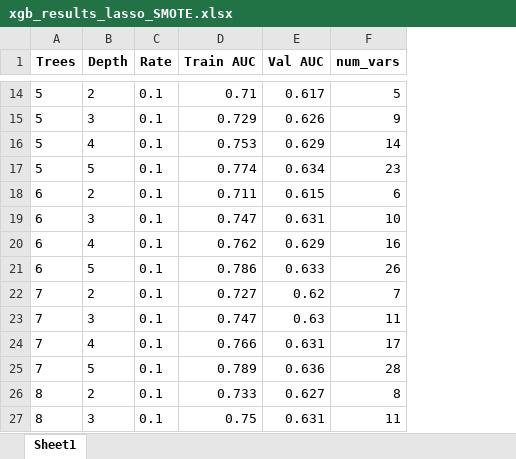
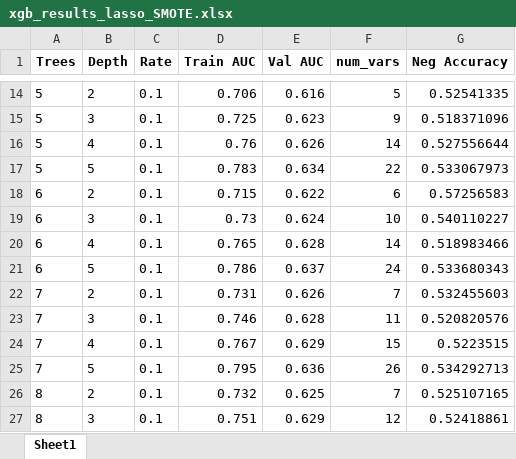
Before and after one commit to yuanzichen88/MADS-CAPSTONE, an Excel workbook: xgb_results_lasso_SMOTE.xlsx, sheet Sheet1, drawn as a sheet; only a part is shown, gaps mark what is left out; values as stored, in another font and other column widths than the file's, no borders; the diff covers the shown part only; the diff names each change by its address in the sheet, - before the commit and + after, or states it on an @@ line.

```diff
--- a/xgb_results_lasso_SMOTE.xlsx (sheet Sheet1)
+++ b/xgb_results_lasso_SMOTE.xlsx (sheet Sheet1)
+column G (Neg Accuracy), rows 14-27: 0.52541335 | 0.518371096 | 0.527556644 | 0.533067973 | 0.57256583 | 0.540110227 | 0.518983466 | 0.533680343 | 0.532455603 | 0.520820576 | 0.5223515 | 0.534292713 | 0.525107165 | 0.52418861
-D14 (Train AUC): 0.71
+D14 (Train AUC): 0.706
-E14 (Val AUC): 0.617
+E14 (Val AUC): 0.616
-D15 (Train AUC): 0.729
+D15 (Train AUC): 0.725
-E15 (Val AUC): 0.626
+E15 (Val AUC): 0.623
-D16 (Train AUC): 0.753
+D16 (Train AUC): 0.76
-E16 (Val AUC): 0.629
+E16 (Val AUC): 0.626
-D17 (Train AUC): 0.774
+D17 (Train AUC): 0.783
-F17 (num_vars): 23
+F17 (num_vars): 22
-D18 (Train AUC): 0.711
+D18 (Train AUC): 0.715
-E18 (Val AUC): 0.615
+E18 (Val AUC): 0.622
-D19 (Train AUC): 0.747
+D19 (Train AUC): 0.73
-E19 (Val AUC): 0.631
+E19 (Val AUC): 0.624
-D20 (Train AUC): 0.762
+D20 (Train AUC): 0.765
-E20 (Val AUC): 0.629
+E20 (Val AUC): 0.628
-F20 (num_vars): 16
+F20 (num_vars): 14
-E21 (Val AUC): 0.633
+E21 (Val AUC): 0.637
-F21 (num_vars): 26
+F21 (num_vars): 24
-D22 (Train AUC): 0.727
+D22 (Train AUC): 0.731
-E22 (Val AUC): 0.62
+E22 (Val AUC): 0.626
-D23 (Train AUC): 0.747
+D23 (Train AUC): 0.746
-E23 (Val AUC): 0.63
+E23 (Val AUC): 0.628
-D24 (Train AUC): 0.766
+D24 (Train AUC): 0.767
-E24 (Val AUC): 0.631
+E24 (Val AUC): 0.629
-F24 (num_vars): 17
+F24 (num_vars): 15
-D25 (Train AUC): 0.789
+D25 (Train AUC): 0.795
-F25 (num_vars): 28
+F25 (num_vars): 26
-D26 (Train AUC): 0.733
+D26 (Train AUC): 0.732
-E26 (Val AUC): 0.627
+E26 (Val AUC): 0.625
-F26 (num_vars): 8
+F26 (num_vars): 7
-D27 (Train AUC): 0.75
+D27 (Train AUC): 0.751
-E27 (Val AUC): 0.631
+E27 (Val AUC): 0.629
-F27 (num_vars): 11
+F27 (num_vars): 12
```
Also changed, not shown: 81 edited cells elsewhere in this sheet, na_dropped_attributes.xlsx, xgb_results.xlsx, 2 other files.
